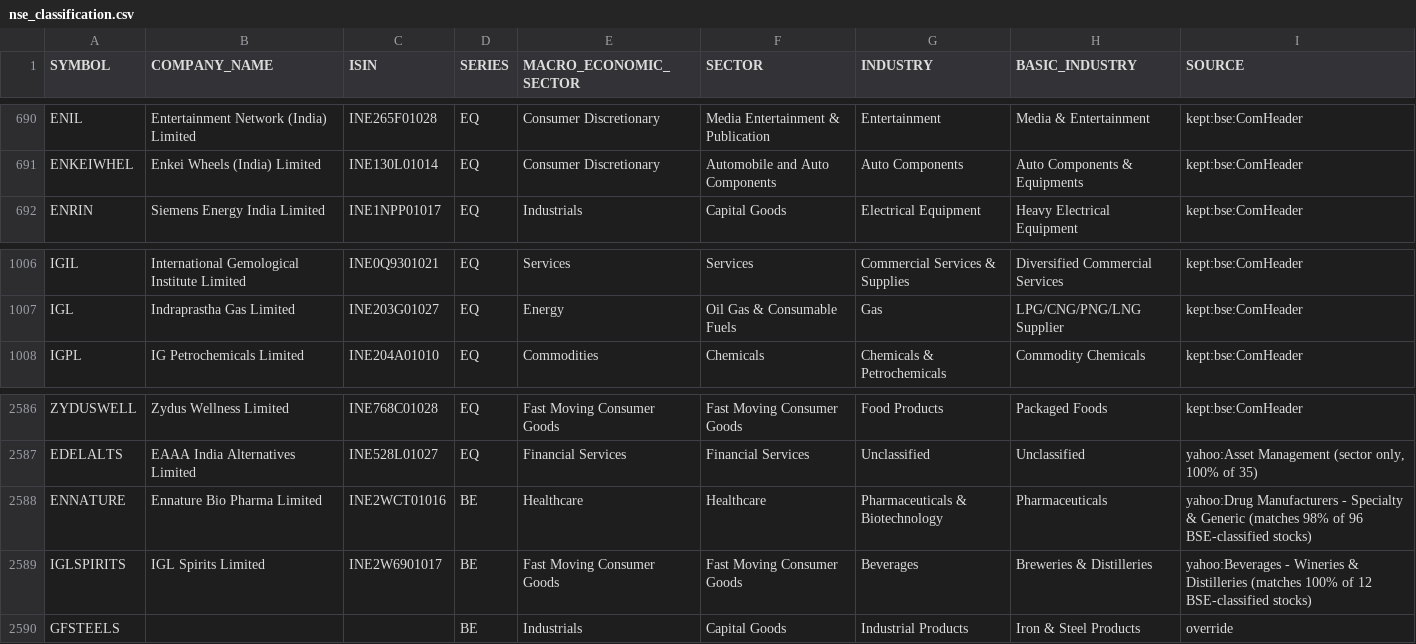
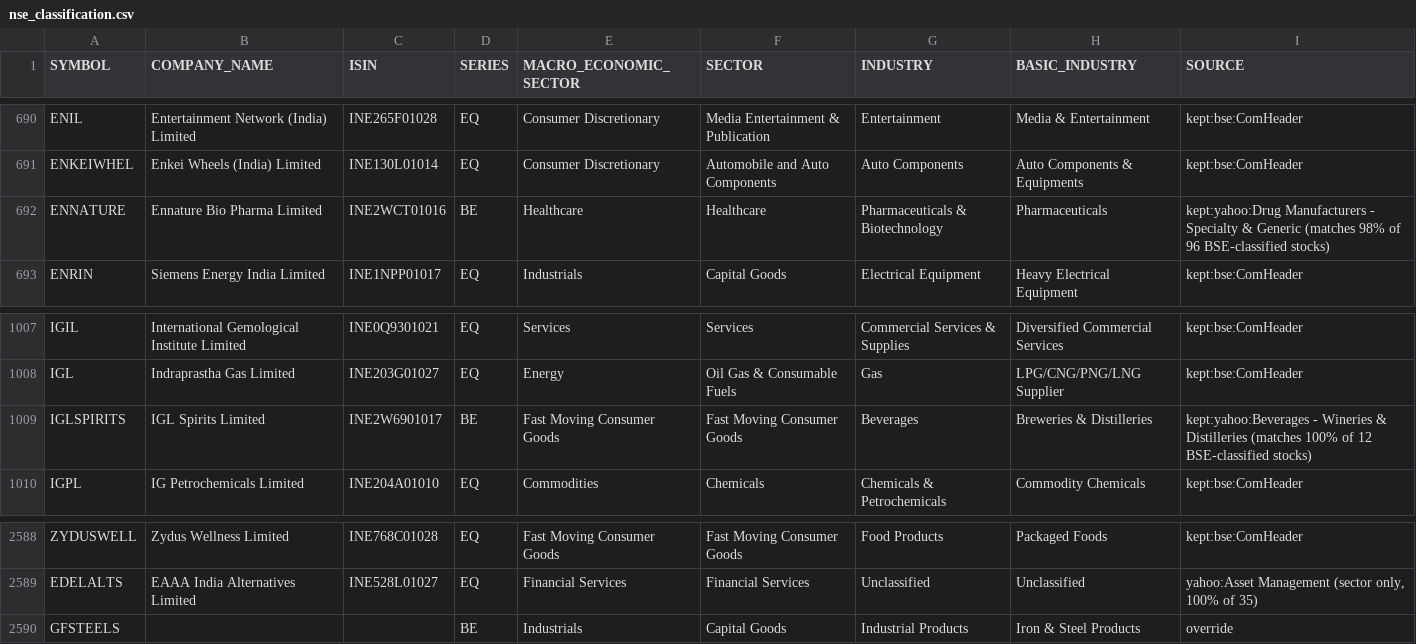
Before and after one commit to VarunNeel/alphatrace, a CSV file: fundamentals/nse_classification.csv, drawn as a sheet; only a part is shown, gaps mark what is left out; removed rows and columns are numbered as before the commit, all else as after; the diff names each change by its address in the sheet, - before the commit and + after, or states it on an @@ line.

```diff
--- a/fundamentals/nse_classification.csv
+++ b/fundamentals/nse_classification.csv
+row 692: ENNATURE | Ennature Bio Pharma Limited | INE2WCT01016 | BE | Healthcare | Healthcare | Pharmaceuticals & Biotechnology | Pharmaceuticals | kept:yahoo:Drug Manufacturers - Specialty & Generic (matches 98% of 96 BSE-classified stocks)
+row 1009: IGLSPIRITS | IGL Spirits Limited | INE2W6901017 | BE | Fast Moving Consumer Goods | Fast Moving Consumer Goods | Beverages | Breweries & Distilleries | kept:yahoo:Beverages - Wineries & Distilleries (matches 100% of 12 BSE-classified stocks)
-row 2588: ENNATURE | Ennature Bio Pharma Limited | INE2WCT01016 | BE | Healthcare | Healthcare | Pharmaceuticals & Biotechnology | Pharmaceuticals | yahoo:Drug Manufacturers - Specialty & Generic (matches 98% of 96 BSE-classified stocks)
-row 2589: IGLSPIRITS | IGL Spirits Limited | INE2W6901017 | BE | Fast Moving Consumer Goods | Fast Moving Consumer Goods | Beverages | Breweries & Distilleries | yahoo:Beverages - Wineries & Distilleries (matches 100% of 12 BSE-classified stocks)
```
Also changed, not shown: fundamentals/universe.csv.
